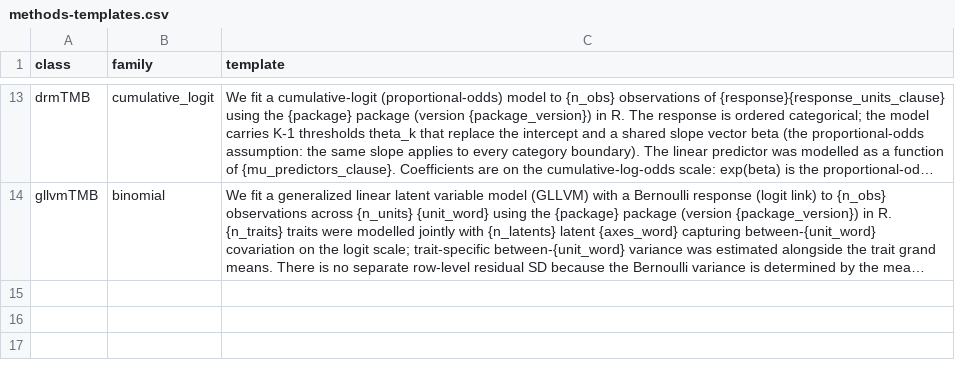
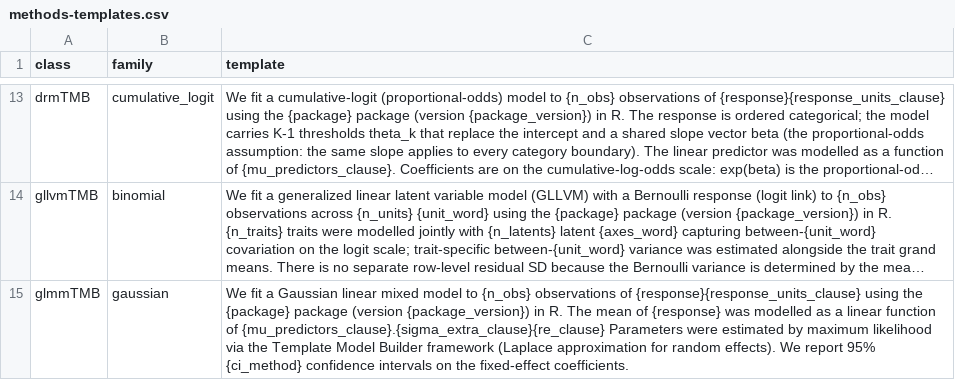
Before and after one commit to itchyshin/symbolizer, a CSV file: inst/extdata/methods-templates.csv, drawn as a sheet; only a part is shown, gaps mark what is left out; long unchanged cells end in …; the diff names each change by its address in the sheet, - before the commit and + after, or states it on an @@ line.

```diff
--- a/inst/extdata/methods-templates.csv
+++ b/inst/extdata/methods-templates.csv
+row 15: glmmTMB | gaussian | We fit a Gaussian linear mixed model to {n_obs} observations of {response}{response_units_clause} using the {package} package (version {package_version}) in R. The mean of {response} was modelled as a linear function of {mu_predictors_clause}.{sigma_extra_clause}{re_clause} Parameters were estimated by maximum likelihood via the Template Model Builder framework (Laplace approximation for random effects). We report 95% {ci_method} confidence intervals on the fixed-effect coefficients.
```
Also changed, not shown: 6 other files.
